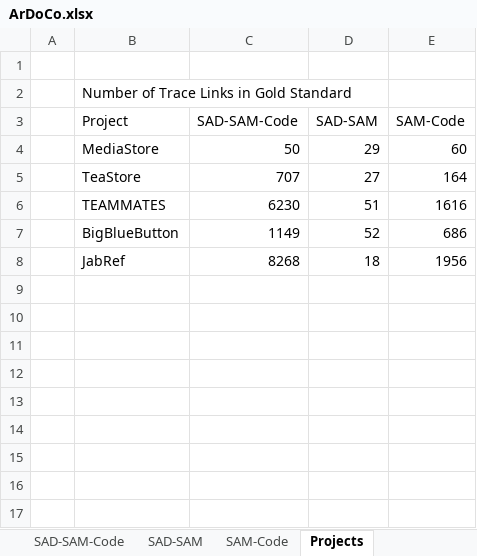
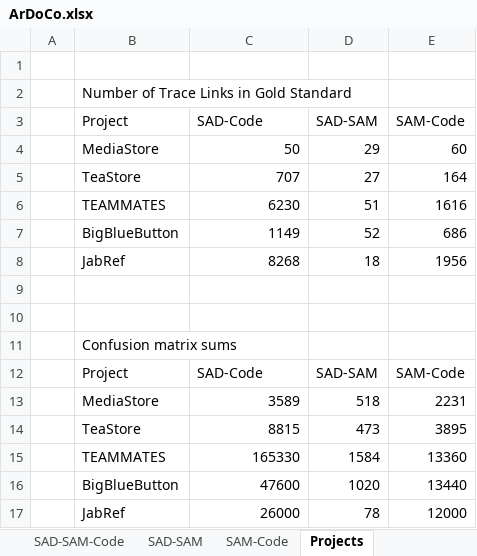
Before and after one commit to ArDoCo/Replication-Package-ICSE24_Recovering-Trace-Links-Between-Software-Documentation-And-Code, an Excel workbook: results/ArDoCo.xlsx, sheet Projects, drawn as a sheet; values as stored, in another font and other column widths than the file's, no borders; the diff names each change by its address in the sheet, - before the commit and + after, or states it on an @@ line.

```diff
--- a/results/ArDoCo.xlsx (sheet Projects)
+++ b/results/ArDoCo.xlsx (sheet Projects)
-C3: SAD-SAM-Code
+C3: SAD-Code
+row 9: (empty)
+row 10: (empty)
+row 11:  | Confusion matrix sums
+row 12:  | Project | SAD-Code | SAD-SAM | SAM-Code
+row 13:  | MediaStore | 3589 | 518 | 2231
+row 14:  | TeaStore | 8815 | 473 | 3895
+row 15:  | TEAMMATES | 165330 | 1584 | 13360
+row 16:  | BigBlueButton | 47600 | 1020 | 13440
+row 17:  | JabRef | 26000 | 78 | 12000
```
Also changed, not shown: 3 other files.
